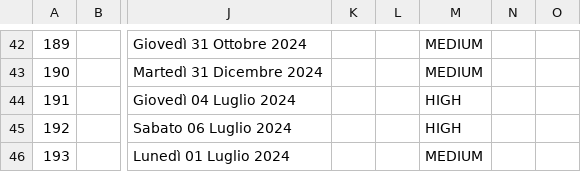
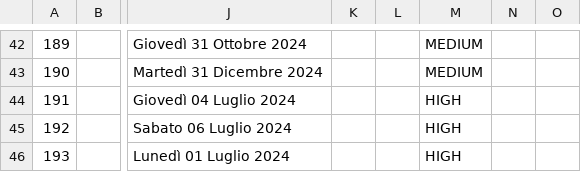
Before and after one commit to samGitHub93/task-manager-data, a CSV file: webapp/csvFile.csv, drawn as a sheet; only a part is shown, gaps mark what is left out; the diff names each change by its address in the sheet, - before the commit and + after, or states it on an @@ line.

Commit message:
Commit changes to all files

```diff
--- a/webapp/csvFile.csv
+++ b/webapp/csvFile.csv
-M46: MEDIUM
+M46: HIGH
```
